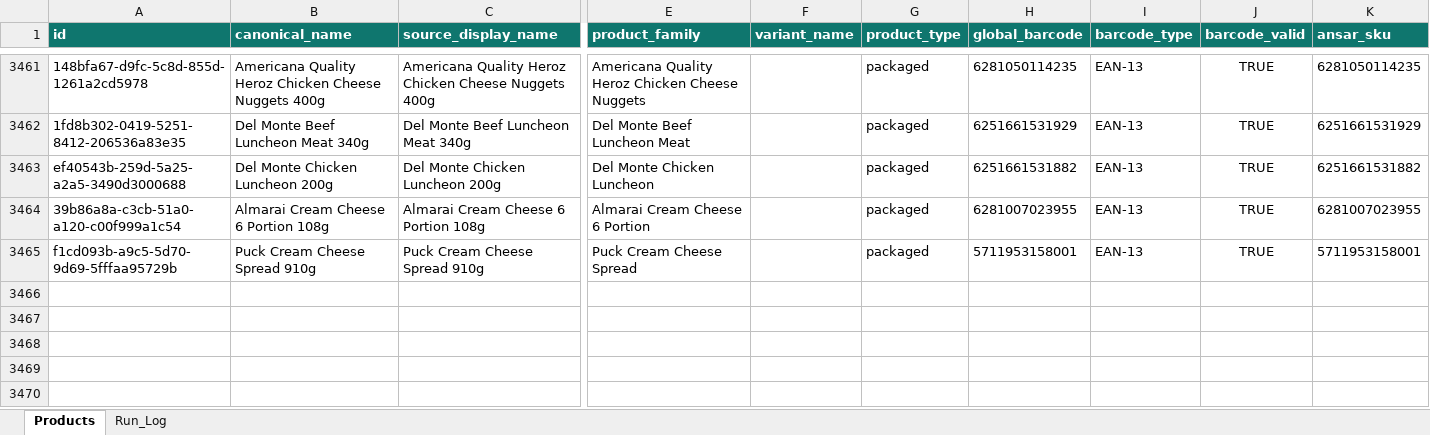
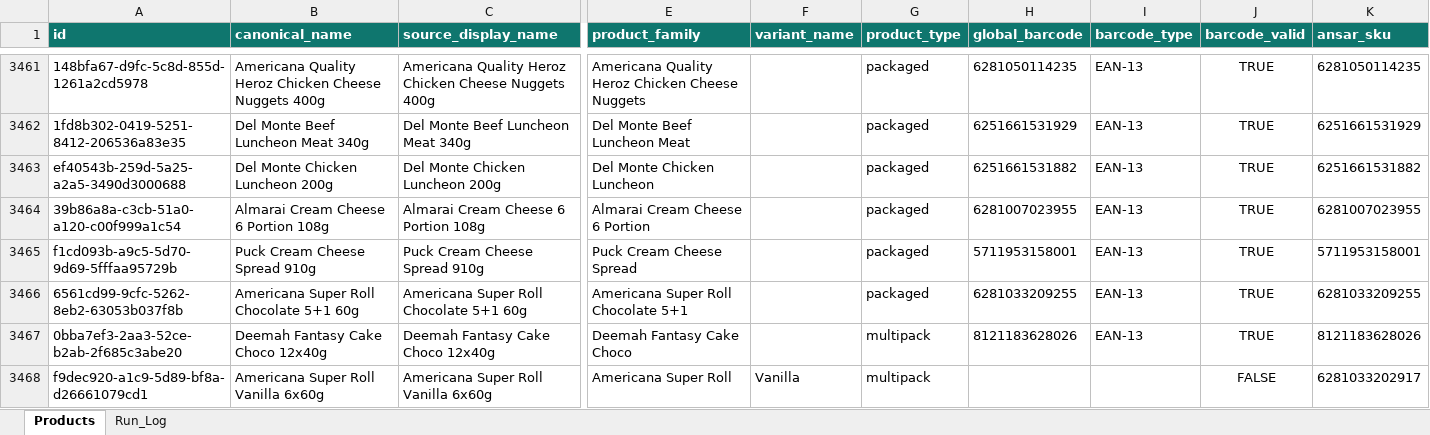
Before and after one commit to arham6212/product-expiry-management, an Excel workbook: data/ansar_gallery_product_catalog.xlsx, sheet Products, drawn as a sheet; only a part is shown, gaps mark what is left out; values as stored, in another font and other column widths than the file's, no borders; table styles not drawn; rows hold the shown columns only; the diff names each change by its address in the sheet, - before the commit and + after, or states it on an @@ line.

```diff
--- a/data/ansar_gallery_product_catalog.xlsx (sheet Products)
+++ b/data/ansar_gallery_product_catalog.xlsx (sheet Products)
+row 3466: 6561cd99-9cfc-5262-8eb2-63053b037f8b | Americana Super Roll Chocolate 5+1 60g | Americana Super Roll Chocolate 5+1 60g | Americana Super Roll Chocolate 5+1 |  | packaged | 6281033209255 | EAN-13 | TRUE | 6281033209255
+row 3467: 0bba7ef3-2aa3-52ce-b2ab-2f685c3abe20 | Deemah Fantasy Cake Choco 12x40g | Deemah Fantasy Cake Choco 12x40g | Deemah Fantasy Cake Choco |  | multipack | 8121183628026 | EAN-13 | TRUE | 8121183628026
+row 3468: f9dec920-a1c9-5d89-bf8a-d26661079cd1 | Americana Super Roll Vanilla 6x60g | Americana Super Roll Vanilla 6x60g | Americana Super Roll | Vanilla | multipack |  |  | FALSE | 6281033202917
```
Also changed, not shown: sheet Run_Log, 3 other files.
